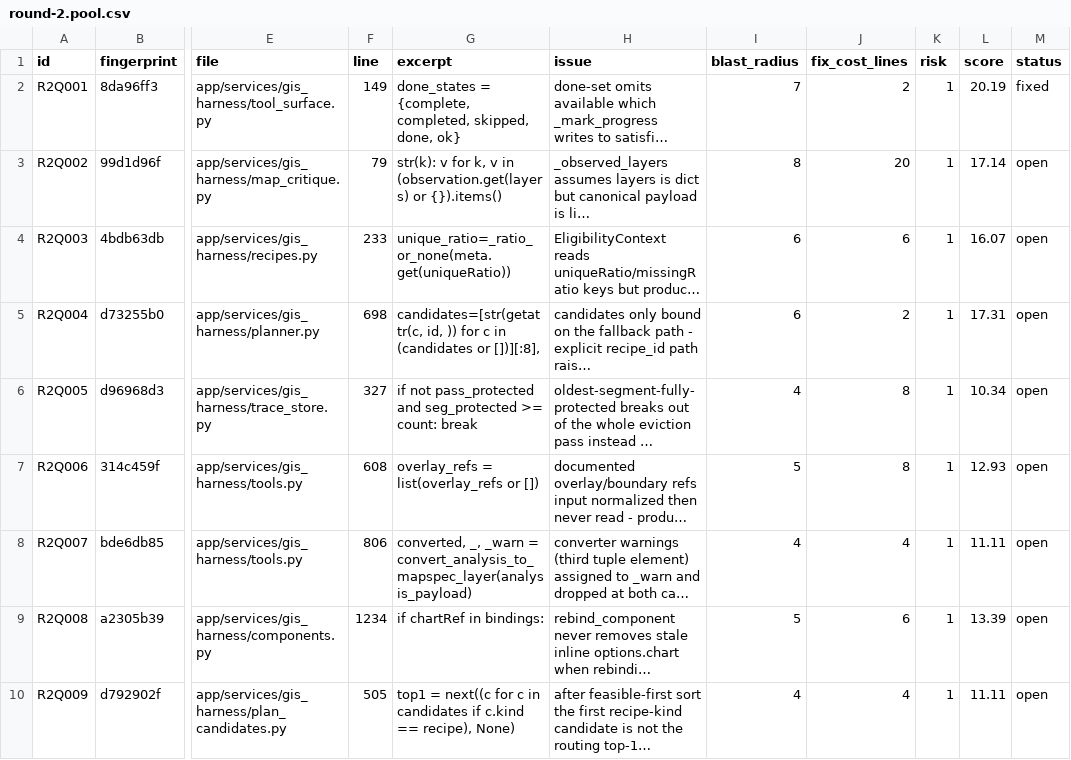
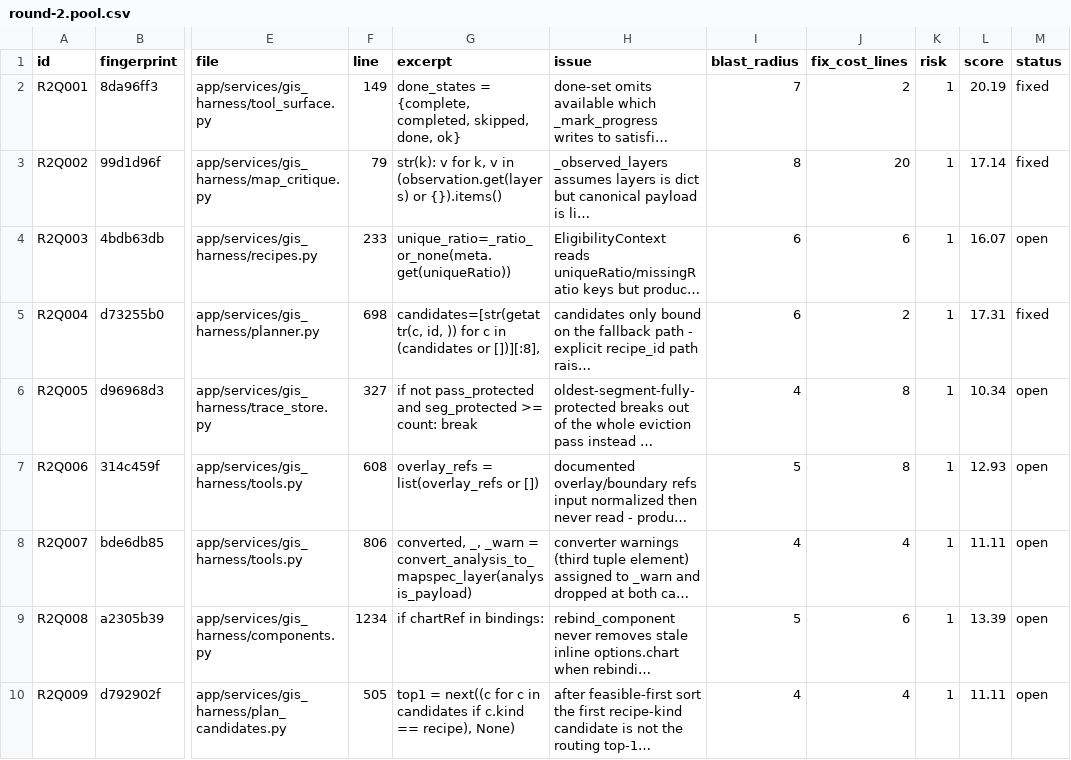
Before and after one commit to WindWang2/webgis-ai-agent, a CSV file: review/qa-loop/round-2.pool.csv, drawn as a sheet; only a part is shown, gaps mark what is left out; long unchanged cells end in …; the diff names each change by its address in the sheet, - before the commit and + after, or states it on an @@ line.

```diff
--- a/review/qa-loop/round-2.pool.csv
+++ b/review/qa-loop/round-2.pool.csv
-M3 (status): open
+M3 (status): fixed
-M5 (status): open
+M5 (status): fixed
```
Also changed, not shown: review/qa-loop/round-1.pool.csv, 4 other files.
